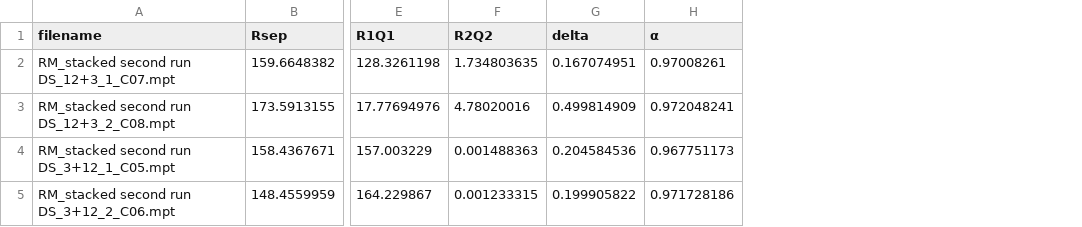
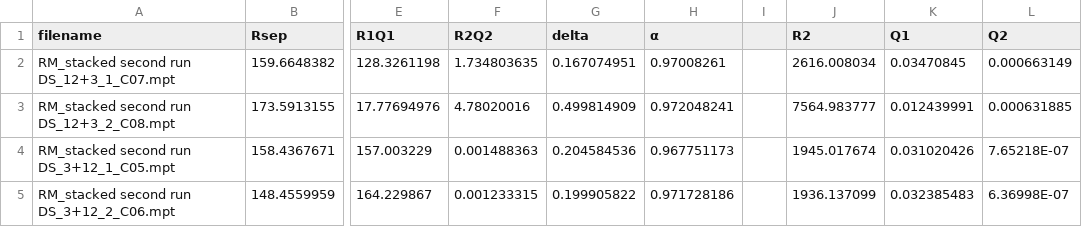
Before and after one commit to Yugal0/fitting-experimental, a CSV file: fitted parameters/two combined q vary.csv, drawn as a sheet; only a part is shown, gaps mark what is left out; the diff names each change by its address in the sheet, - before the commit and + after, or states it on an @@ line.

```diff
--- a/fitted parameters/two combined q vary.csv
+++ b/fitted parameters/two combined q vary.csv
+column I, empty
+column J (R2), rows 2-5: 2616.008034 | 7564.983777 | 1945.017674 | 1936.137099
+column K (Q1), rows 2-5: 0.03470845 | 0.012439991 | 0.031020426 | 0.032385483
+column L (Q2), rows 2-5: 0.000663149 | 0.000631885 | 7.65218E-07 | 6.36998E-07
```
Also changed, not shown: 1 other file.
